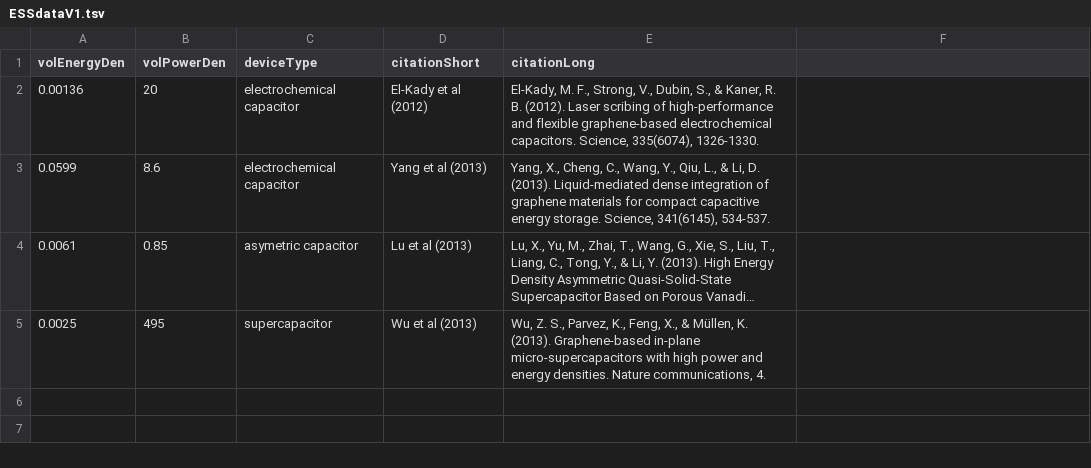
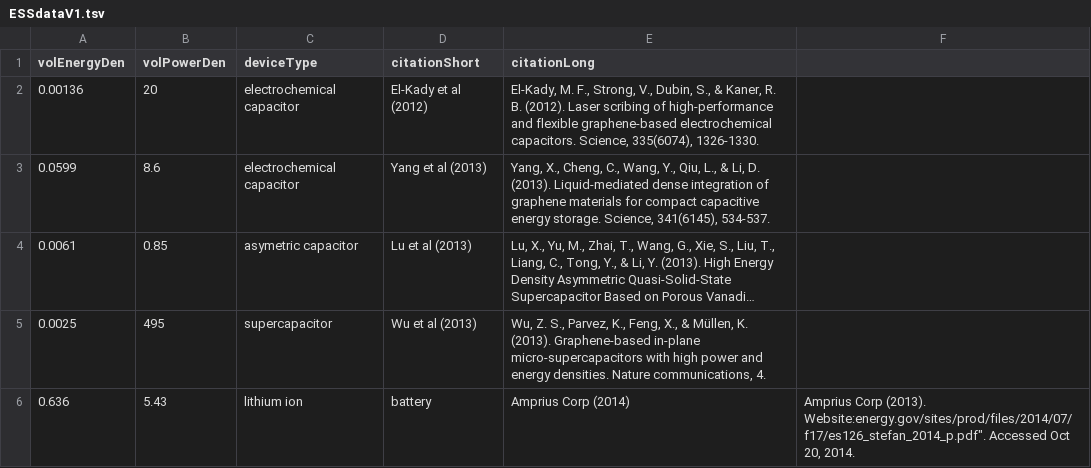
Before and after one commit to whittredge/energystoragestats, a TSV file: public/assets/ESSdataV1.tsv, drawn as a sheet; long unchanged cells end in ….

```diff
--- a/public/assets/ESSdataV1.tsv
+++ b/public/assets/ESSdataV1.tsv
@@ -5 +5,2 @@ volEnergyDen	volPowerDen	deviceType	citationShort	citationLong
 0.0025	495	supercapacitor	Wu et al (2013)	Wu, Z. S., Parvez, K., Feng, X., & Müllen, K. (2013). Graphene-based in-plane micro-supercapacitors with high power and energy densities. Nature communications, 4.
+0.636	5.43	lithium ion	battery	Amprius Corp (2014)	Amprius Corp (2013). Website:energy.gov/sites/prod/files/2014/07/f17/es126_stefan_2014_p.pdf". Accessed Oct 20, 2014.
```
Also changed, not shown: app/assets/data/ESSdataV1.tsv.
